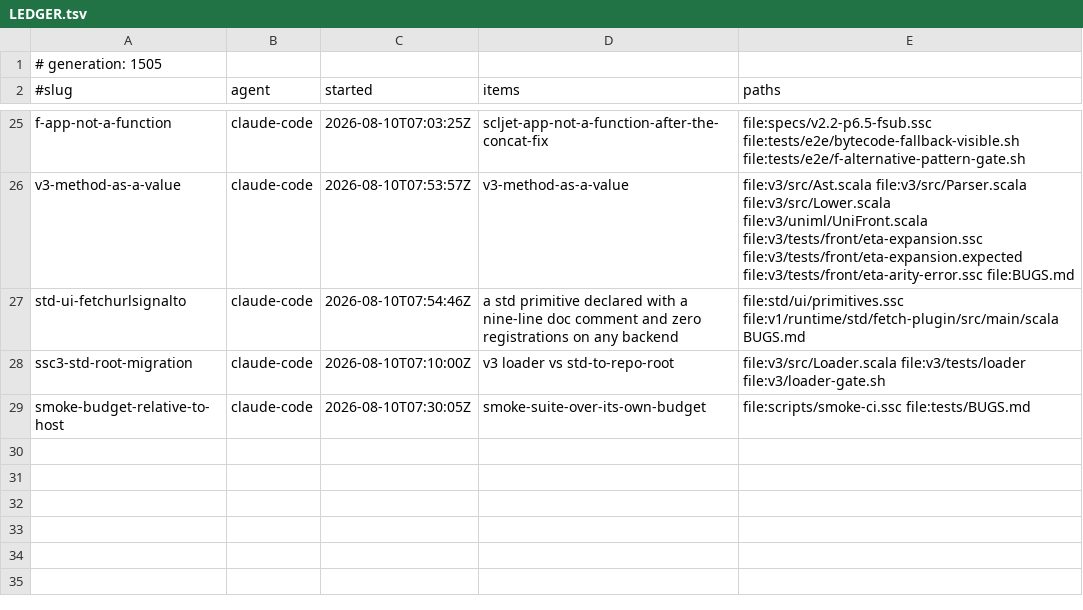
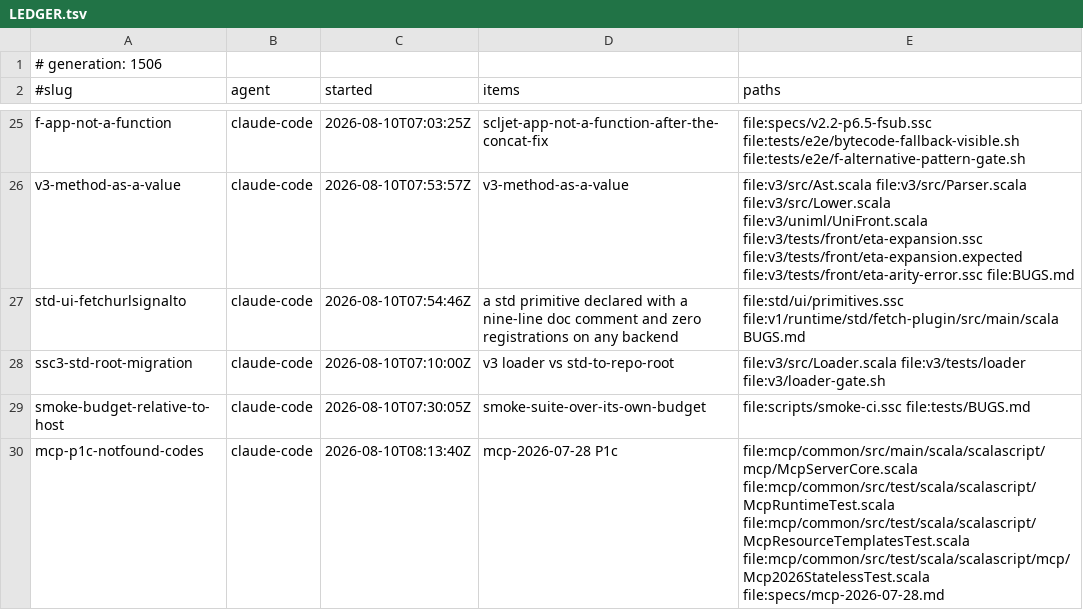
Before and after one commit to sergey-scherbina/scalascript, a TSV file: .work/active/LEDGER.tsv, drawn as a sheet; only a part is shown, gaps mark what is left out.

Commit message:
claim: mcp-p1c-notfound-codes (mcp-2026-07-28 P1c) [skip ci]

```diff
--- a/.work/active/LEDGER.tsv
+++ b/.work/active/LEDGER.tsv
@@ -1,2 +1,2 @@
-# generation: 1505
+# generation: 1506
 #slug	agent	started	items	paths
@@ -29 +29,2 @@ ssc3-std-root-migration	claude-code	2026-08-10T07:10:00Z	v3 loader vs std-to-rep
 smoke-budget-relative-to-host	claude-code	2026-08-10T07:30:05Z	smoke-suite-over-its-own-budget	file:scripts/smoke-ci.ssc file:tests/BUGS.md
+mcp-p1c-notfound-codes	claude-code	2026-08-10T08:13:40Z	mcp-2026-07-28 P1c	file:mcp/common/src/main/scala/scalascript/mcp/McpServerCore.scala file:mcp/common/src/test/scala/scalascript/McpRuntimeTest.scala file:mcp/common/src/test/scala/scalascript/McpResourceTemplatesTest.scala file:mcp/common/src/test/scala/scalascript/mcp/Mcp2026StatelessTest.scala file:specs/mcp-2026-07-28.md
```
Also changed, not shown: 1 other file.
